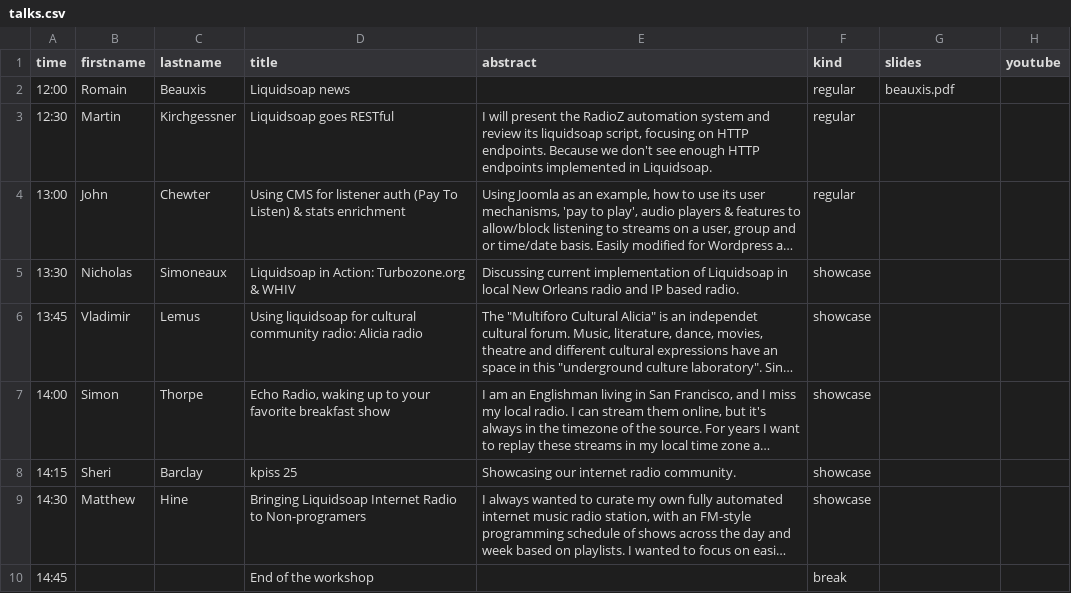
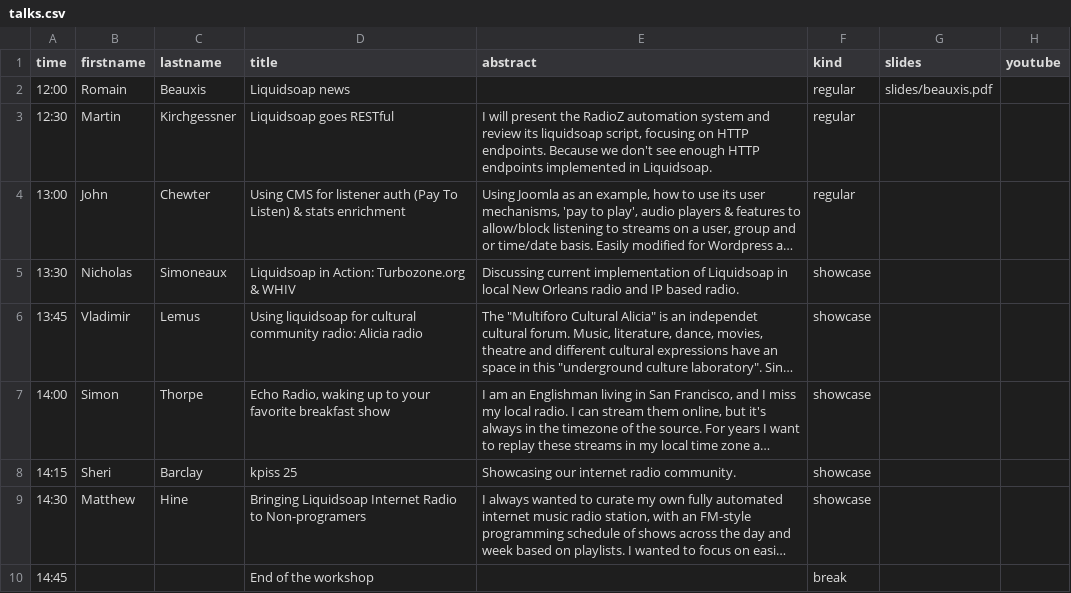
Before and after one commit to savonet/liquidshop, a CSV file: _data/ls5/talks.csv, drawn as a sheet; long unchanged cells end in ….

Commit message:
Slides.

```diff
--- a/_data/ls5/talks.csv
+++ b/_data/ls5/talks.csv
@@ -1,3 +1,3 @@
 time,firstname,lastname,title,abstract,kind,slides,youtube
-12:00,Romain,Beauxis,Liquidsoap news,,regular,beauxis.pdf,
+12:00,Romain,Beauxis,Liquidsoap news,,regular,slides/beauxis.pdf,
 12:30,Martin,Kirchgessner,Liquidsoap goes RESTful,"I will present the RadioZ automation system and review its liquidsoap script, focusing on HTTP endpoints. Because we don't see enough HTTP endpoints implemented in Liquidsoap.",regular,,
```
